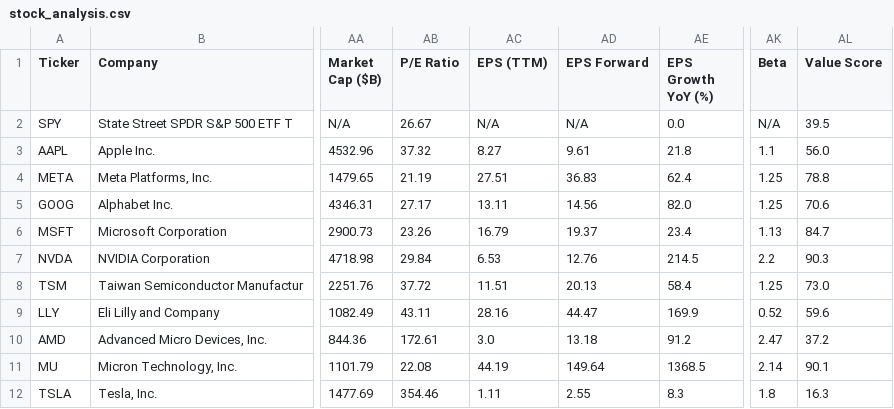
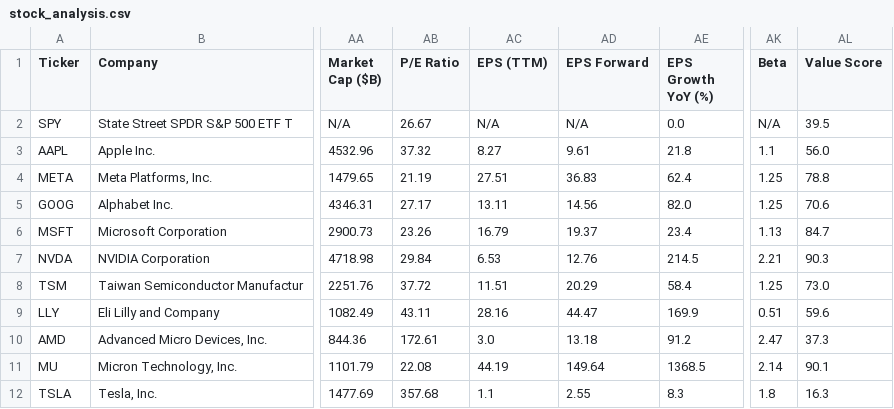
Before and after one commit to runyuzhang1007/stock-dashboard, a CSV file: stock_analysis.csv, drawn as a sheet; only a part is shown, gaps mark what is left out; the diff names each change by its address in the sheet, - before the commit and + after, or states it on an @@ line.

```diff
--- a/stock_analysis.csv
+++ b/stock_analysis.csv
-AK7 (Beta): 2.2
+AK7 (Beta): 2.21
-AD8 (EPS Forward): 20.13
+AD8 (EPS Forward): 20.29
-AK9 (Beta): 0.52
+AK9 (Beta): 0.51
-AL10 (Value Score): 37.2
+AL10 (Value Score): 37.3
-AB12 (P/E Ratio): 354.46
+AB12 (P/E Ratio): 357.68
-AC12 (EPS (TTM)): 1.11
+AC12 (EPS (TTM)): 1.1
```
Also changed, not shown: 1 other file.
